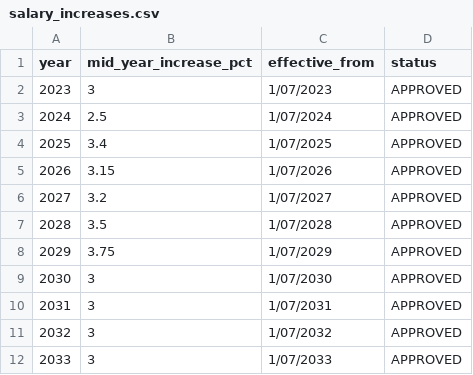
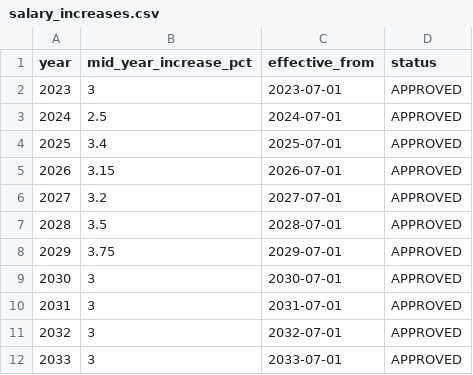
Before and after one commit to psi-utas/payroll_forecast, a CSV file: data/salary_increases.csv, drawn as a sheet.

Commit message:
Update salary_increases.csv

```diff
--- a/data/salary_increases.csv
+++ b/data/salary_increases.csv
@@ -1,12 +1,12 @@
 year,mid_year_increase_pct,effective_from,status
-2023,3,1/07/2023,APPROVED
-2024,2.5,1/07/2024,APPROVED
-2025,3.4,1/07/2025,APPROVED
-2026,3.15,1/07/2026,APPROVED
-2027,3.2,1/07/2027,APPROVED
-2028,3.5,1/07/2028,APPROVED
-2029,3.75,1/07/2029,APPROVED
-2030,3,1/07/2030,APPROVED
-2031,3,1/07/2031,APPROVED
-2032,3,1/07/2032,APPROVED
-2033,3,1/07/2033,APPROVED
+2023,3,2023-07-01,APPROVED
+2024,2.5,2024-07-01,APPROVED
+2025,3.4,2025-07-01,APPROVED
+2026,3.15,2026-07-01,APPROVED
+2027,3.2,2027-07-01,APPROVED
+2028,3.5,2028-07-01,APPROVED
+2029,3.75,2029-07-01,APPROVED
+2030,3,2030-07-01,APPROVED
+2031,3,2031-07-01,APPROVED
+2032,3,2032-07-01,APPROVED
+2033,3,2033-07-01,APPROVED
```
